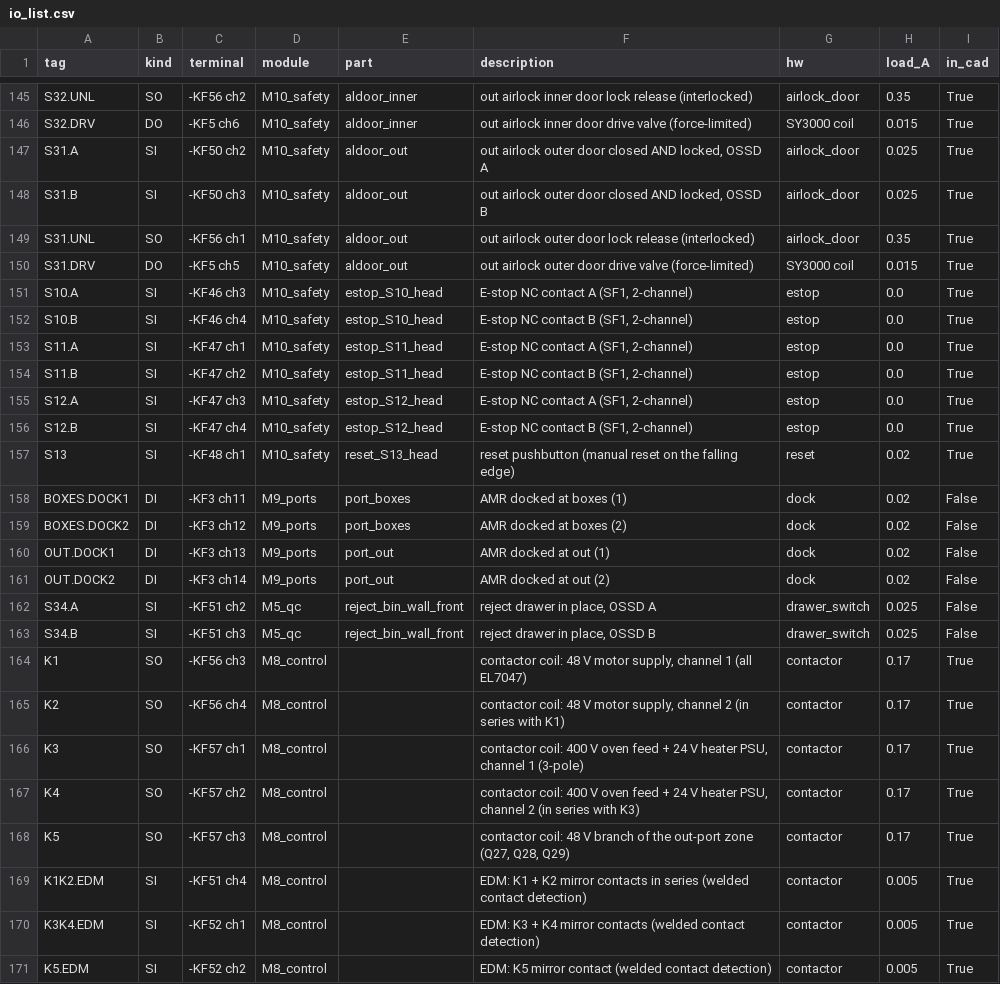
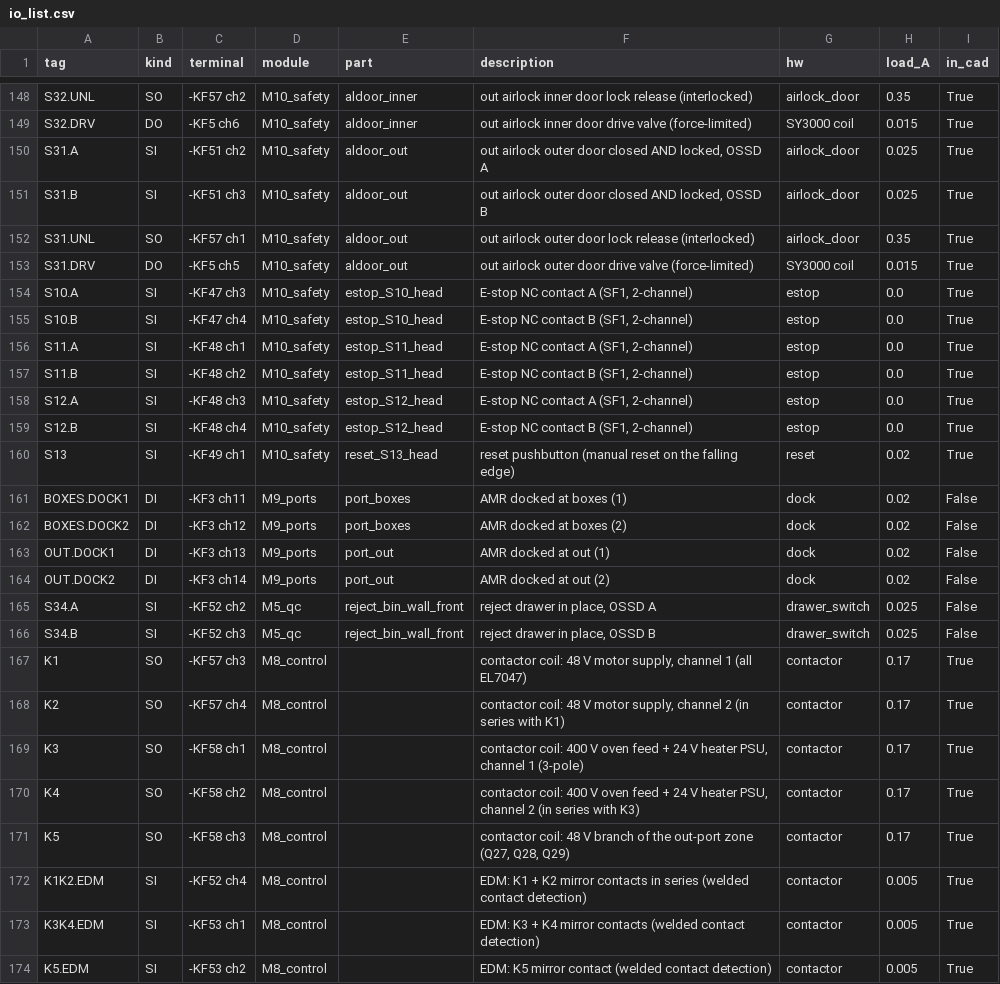
Before and after one commit to soham10i/stf-hw, a CSV file: stf-cad/line2/plc/io_list.csv, drawn as a sheet; only a part is shown, gaps mark what is left out; addresses are those after the commit; the diff covers the shown part only; the diff names each change by its address in the sheet, - before the commit and + after, or states it on an @@ line.

```diff
--- a/stf-cad/line2/plc/io_list.csv
+++ b/stf-cad/line2/plc/io_list.csv
-C148 (terminal): -KF56 ch2
+C148 (terminal): -KF57 ch2
-C150 (terminal): -KF50 ch2
+C150 (terminal): -KF51 ch2
-C151 (terminal): -KF50 ch3
+C151 (terminal): -KF51 ch3
-C152 (terminal): -KF56 ch1
+C152 (terminal): -KF57 ch1
-C154 (terminal): -KF46 ch3
+C154 (terminal): -KF47 ch3
-C155 (terminal): -KF46 ch4
+C155 (terminal): -KF47 ch4
-C156 (terminal): -KF47 ch1
+C156 (terminal): -KF48 ch1
-C157 (terminal): -KF47 ch2
+C157 (terminal): -KF48 ch2
-C158 (terminal): -KF47 ch3
+C158 (terminal): -KF48 ch3
-C159 (terminal): -KF47 ch4
+C159 (terminal): -KF48 ch4
-C160 (terminal): -KF48 ch1
+C160 (terminal): -KF49 ch1
-C165 (terminal): -KF51 ch2
+C165 (terminal): -KF52 ch2
-C166 (terminal): -KF51 ch3
+C166 (terminal): -KF52 ch3
-C167 (terminal): -KF56 ch3
+C167 (terminal): -KF57 ch3
-C168 (terminal): -KF56 ch4
+C168 (terminal): -KF57 ch4
-C169 (terminal): -KF57 ch1
+C169 (terminal): -KF58 ch1
-C170 (terminal): -KF57 ch2
+C170 (terminal): -KF58 ch2
-C171 (terminal): -KF57 ch3
+C171 (terminal): -KF58 ch3
-C172 (terminal): -KF51 ch4
+C172 (terminal): -KF52 ch4
-C173 (terminal): -KF52 ch1
+C173 (terminal): -KF53 ch1
-C174 (terminal): -KF52 ch2
+C174 (terminal): -KF53 ch2
```
Also changed, not shown: 3 added rows and 68 edited cells elsewhere in this file, stf-cad/line2/bom/bom.csv, stf-cad/line2/plc/wiring.csv, 29 other files.
